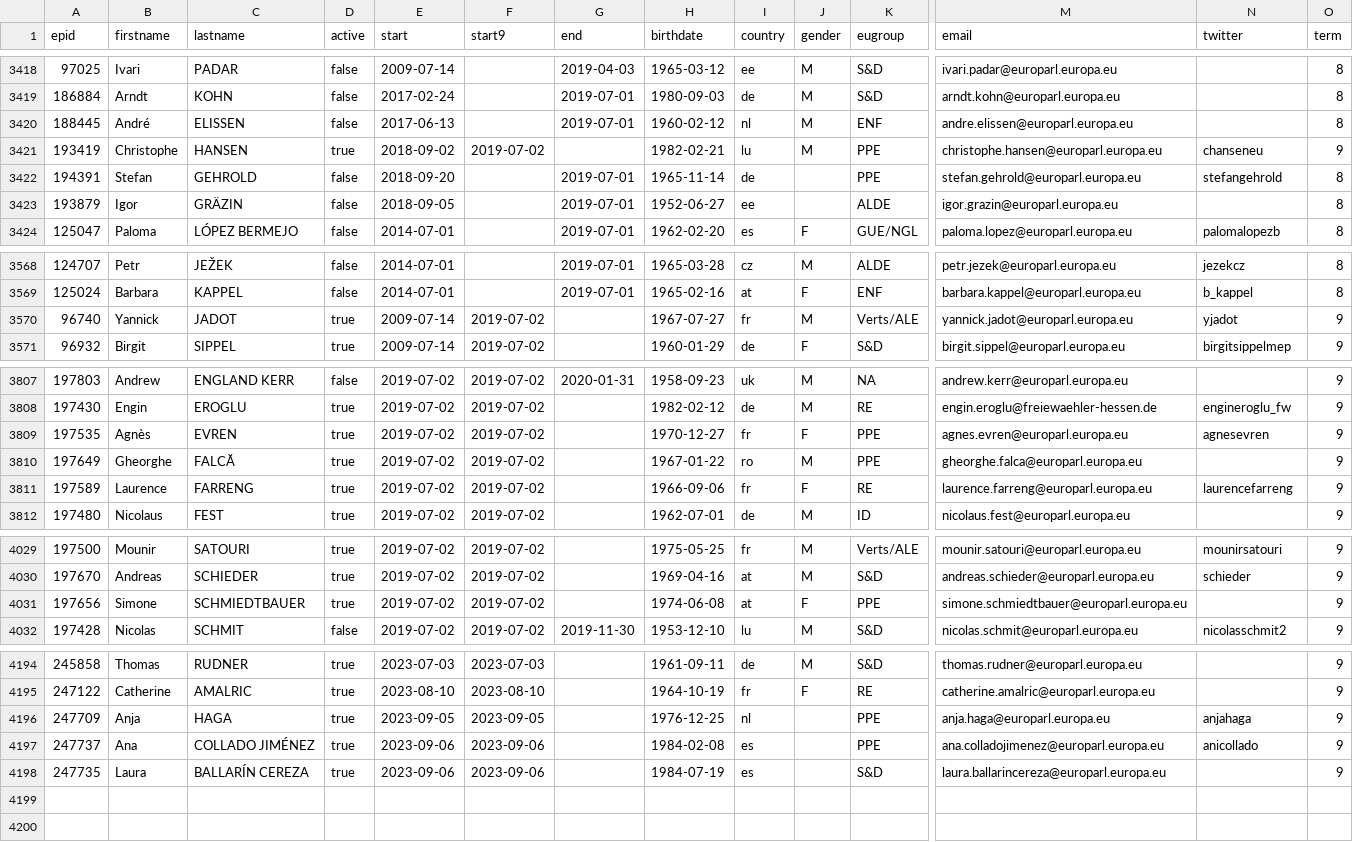
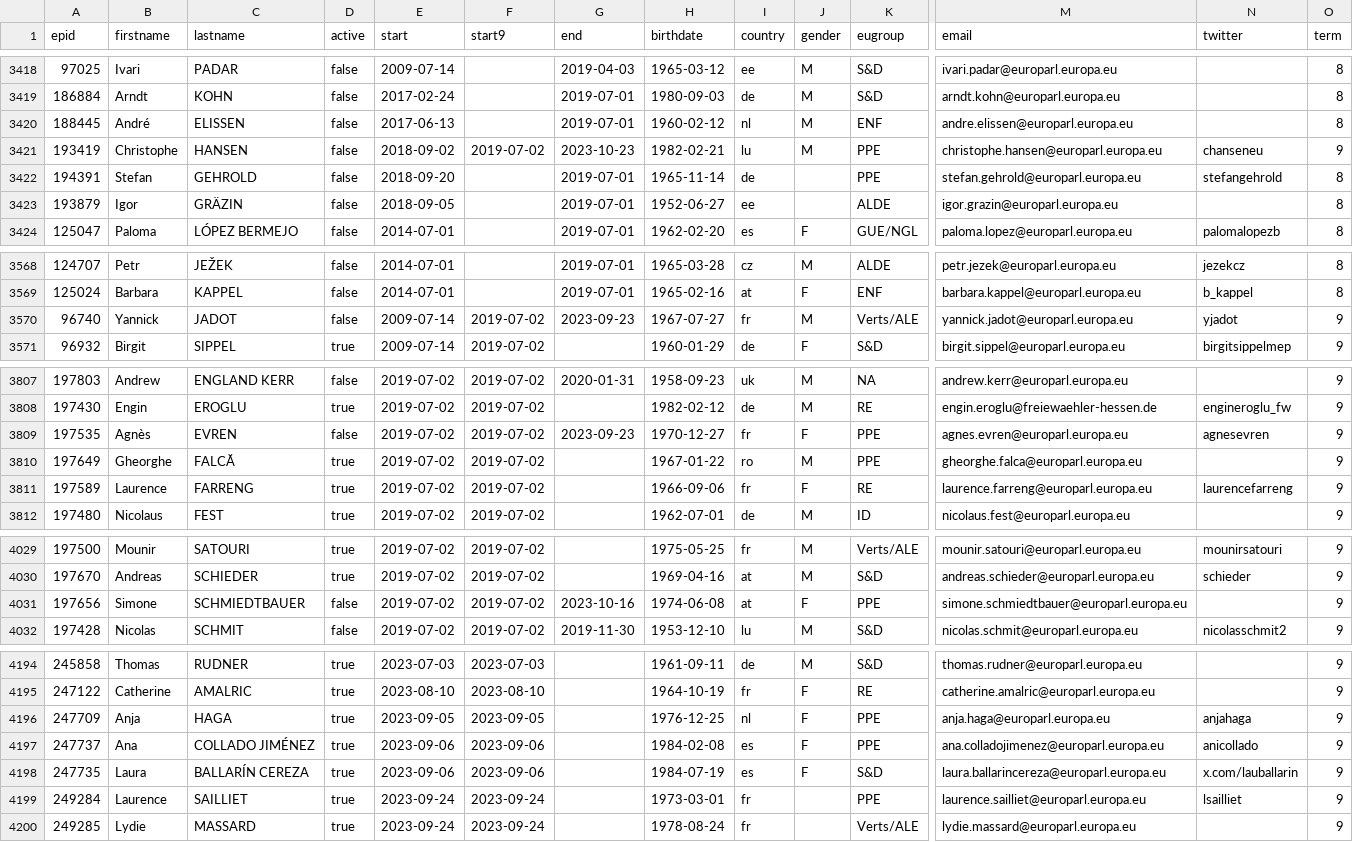
Before and after one commit to TechToThePeople/mep, a CSV file: data/meps.all.csv, drawn as a sheet; only a part is shown, gaps mark what is left out; rows hold the shown columns only; the diff covers the shown part only; the diff names each change by its address in the sheet, - before the commit and + after, or states it on an @@ line.

```diff
--- a/data/meps.all.csv
+++ b/data/meps.all.csv
-D3421 (active): true
+D3421 (active): false
-G3421 (end): (empty)
+G3421 (end): 2023-10-23
-D3570 (active): true
+D3570 (active): false
-G3570 (end): (empty)
+G3570 (end): 2023-09-23
-D3809 (active): true
+D3809 (active): false
-G3809 (end): (empty)
+G3809 (end): 2023-09-23
-D4031 (active): true
+D4031 (active): false
-G4031 (end): (empty)
+G4031 (end): 2023-10-16
-J4196:J4198 (gender): (empty)
+J4196:J4198 (gender): F
-N4198 (twitter): (empty)
+N4198 (twitter): x.com/lauballarin
+row 4199: 249284 | Laurence | SAILLIET | true | 2023-09-24 | 2023-09-24 |  | 1973-03-01 | fr |  | PPE | laurence.sailliet@europarl.europa.eu | lsailliet | 9
+row 4200: 249285 | Lydie | MASSARD | true | 2023-09-24 | 2023-09-24 |  | 1978-08-24 | fr |  | Verts/ALE | lydie.massard@europarl.europa.eu |  | 9
```
Also changed, not shown: 6 edited cells elsewhere in this file, data/inout.csv, data/meps.csv, 5 other files.
